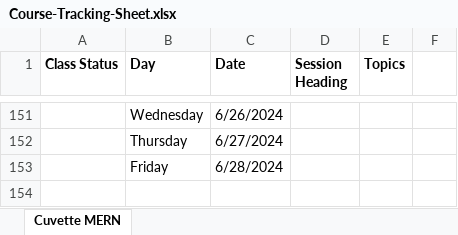
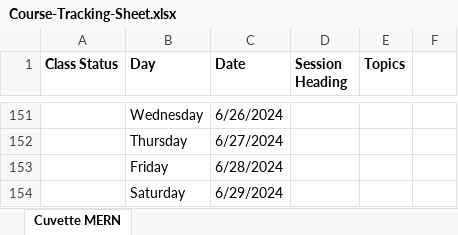
Before and after one commit to Govindrajewar/Cuvette-Mean-Stack, an Excel workbook: Course-Tracking-Sheet.xlsx, sheet Cuvette MERN, drawn as a sheet; only a part is shown, gaps mark what is left out; values as stored, in another font and other column widths than the file's, no borders; the diff names each change by its address in the sheet, - before the commit and + after, or states it on an @@ line.

Commit message:
Excel Sheet Update

```diff
--- a/Course-Tracking-Sheet.xlsx (sheet Cuvette MERN)
+++ b/Course-Tracking-Sheet.xlsx (sheet Cuvette MERN)
+row 154:  | Saturday | 6/29/2024
```
